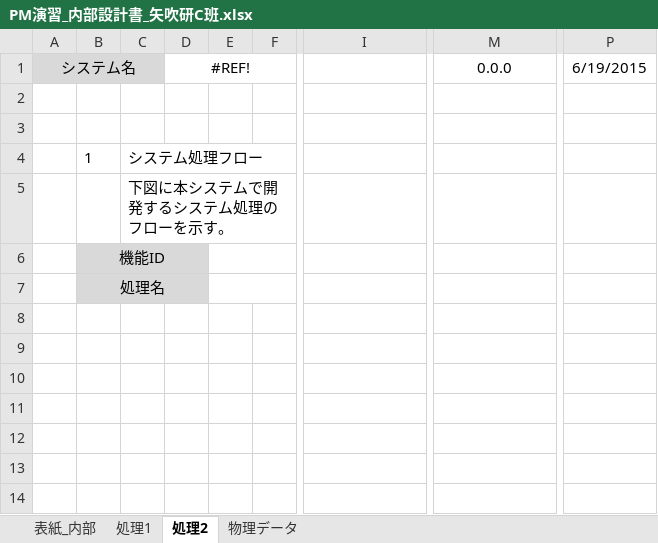
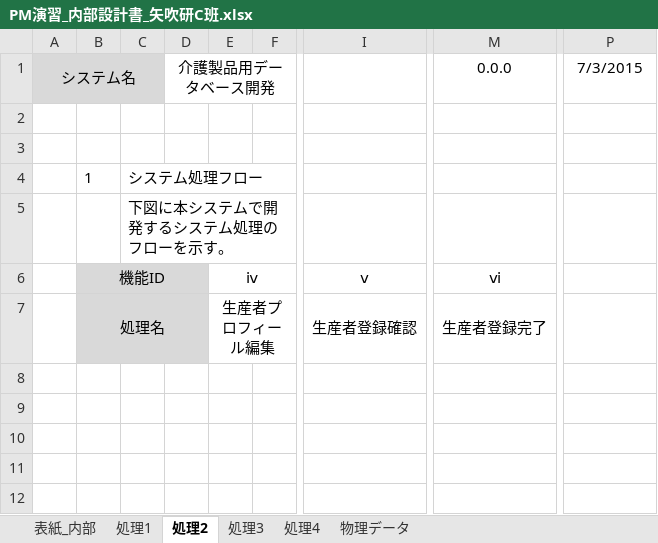
Before and after one commit to IzumiYuuta/PMyabukikenC, an Excel workbook: 内部設計/PM演習_内部設計書_矢吹研C班.xlsx, sheet 処理2, drawn as a sheet; only a part is shown, gaps mark what is left out; the shorter side is filled out with more unchanged rows; values as stored, in another font and other column widths than the file's, no borders; charts and pictures not drawn; the diff names each change by its address in the sheet, - before the commit and + after, or states it on an @@ line.

```diff
--- a/内部設計/PM演習_内部設計書_矢吹研C班.xlsx (sheet 処理2)
+++ b/内部設計/PM演習_内部設計書_矢吹研C班.xlsx (sheet 処理2)
+sheet tab: 処理3
+sheet tab: 処理4
-D1: #REF!
+D1: 介護製品用データベース開発
-P1: 6/19/2015
+P1: 7/3/2015
-E6: (empty)
+E6: ⅳ
-I6: (empty)
+I6: ⅴ
-M6: (empty)
+M6: ⅵ
-E7: (empty)
+E7: 生産者プロフィール編集
-I7: (empty)
+I7: 生産者登録確認
-M7: (empty)
+M7: 生産者登録完了
```
Also changed, not shown: sheet 物理データ, sheet 処理1, charts or pictures, 外部計画書/ER図.xlsx.
